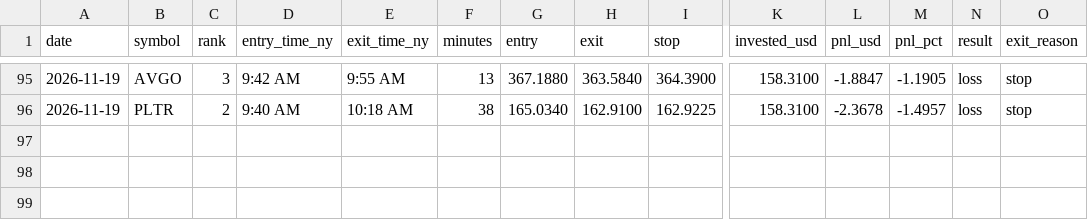
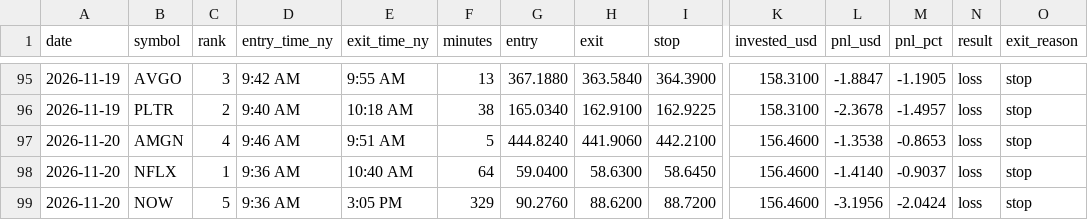
Before and after one commit to Mr-MTB/stock-assistant, a CSV file: journal/trades.csv, drawn as a sheet; only a part is shown, gaps mark what is left out; rows hold the shown columns only; the diff names each change by its address in the sheet, - before the commit and + after, or states it on an @@ line.

Commit message:
Update trade log, reports and journal

```diff
--- a/journal/trades.csv
+++ b/journal/trades.csv
+row 97: 2026-11-20 | AMGN | 4 | 9:46 AM | 9:51 AM | 5 | 444.8240 | 441.9060 | 442.2100 | 156.4600 | -1.3538 | -0.8653 | loss | stop
+row 98: 2026-11-20 | NFLX | 1 | 9:36 AM | 10:40 AM | 64 | 59.0400 | 58.6300 | 58.6450 | 156.4600 | -1.4140 | -0.9037 | loss | stop
+row 99: 2026-11-20 | NOW | 5 | 9:36 AM | 3:05 PM | 329 | 90.2760 | 88.6200 | 88.7200 | 156.4600 | -3.1956 | -2.0424 | loss | stop
```
Also changed, not shown: journal/days.csv, journal/signals.csv, 2 other files.
